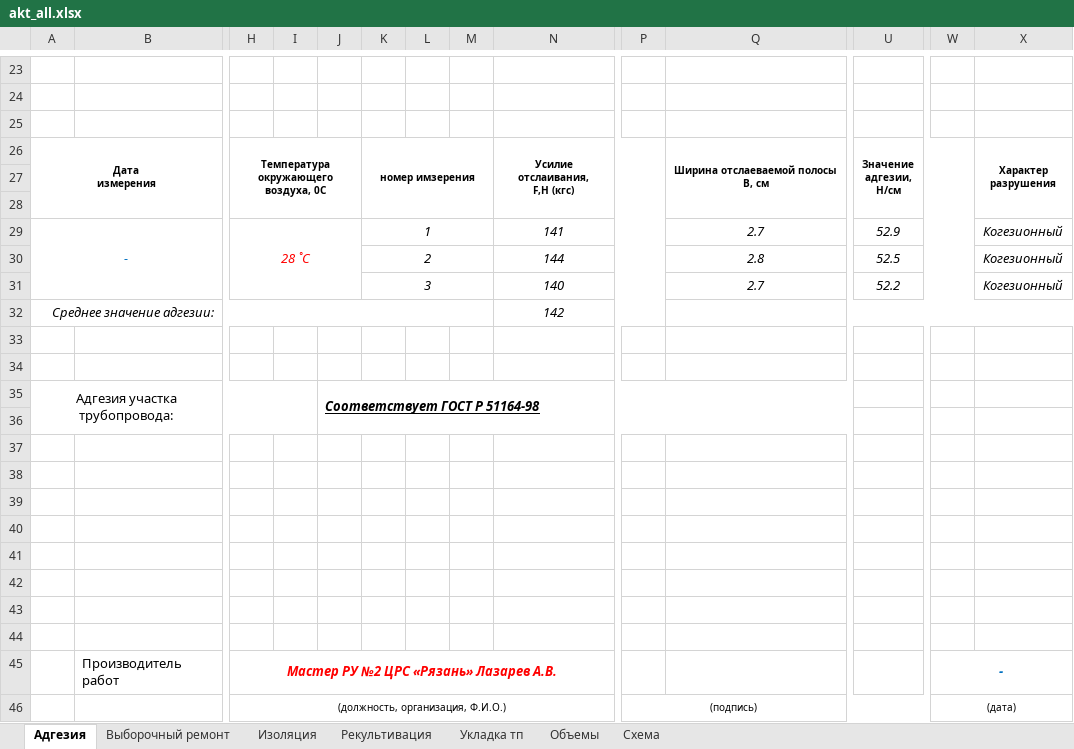
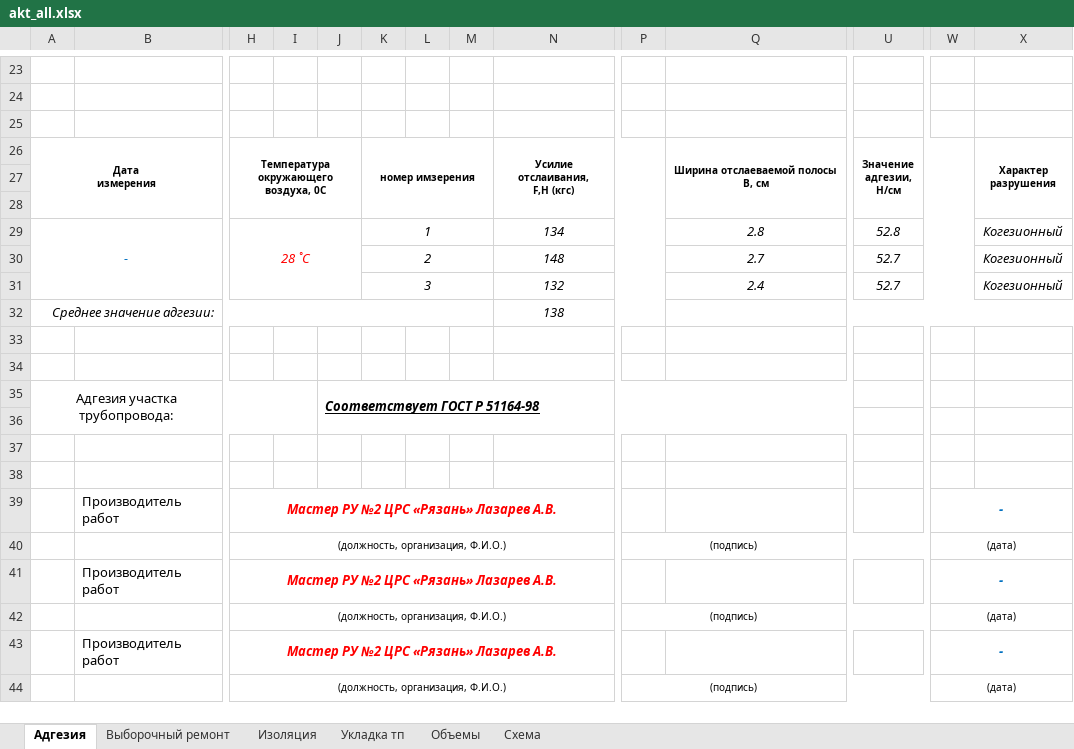
Before and after one commit to Dmitr06/PSD, an Excel workbook: Excell/akt_all.xlsx, sheet Адгезия, drawn as a sheet; only a part is shown, gaps mark what is left out; values as stored, in another font and other column widths than the file's, no borders; removed rows and columns are numbered as before the commit, all else as after; rows hold the shown columns only; the diff names each change by its address in the sheet, - before the commit and + after, or states it on an @@ line.

```diff
--- a/Excell/akt_all.xlsx (sheet Адгезия)
+++ b/Excell/akt_all.xlsx (sheet Адгезия)
-sheet tab: Рекультивация
-N29: 141
+N29: 134
-Q29: 2.7
+Q29: 2.8
-U29: 52.9
+U29: 52.8
-row 30:  |  |  |  |  | 2 |  |  | 144 |  | 2.8 | 52.5 |  | Когезионный
-row 31:  |  |  |  |  | 3 |  |  | 140 |  | 2.7 | 52.2 |  | Когезионный
+row 30:  |  |  |  |  | 2 |  |  | 148 |  | 2.7 | 52.7 |  | Когезионный
+row 31:  |  |  |  |  | 3 |  |  | 132 |  | 2.4 | 52.7 |  | Когезионный
-N32: 142
+N32: 138
-row 39: (empty)
+row 39:  | Производитель работ | Мастер РУ №2 ЦРС «Рязань» Лазарев А.В. |  |  |  |  |  |  |  |  |  | -
+B39:G39 merged
+H39:N39 merged
+W39:X39 merged
-row 40: (empty)
+row 40:  |  | (должность, организация, Ф.И.О.) |  |  |  |  |  |  | (подпись) |  |  | (дата)
+H40:N40 merged
+P40:U40 merged
+W40:X40 merged
-row 41: (empty)
+row 41:  | Производитель работ | Мастер РУ №2 ЦРС «Рязань» Лазарев А.В. |  |  |  |  |  |  |  |  |  | -
+B41:G41 merged
+H41:N41 merged
+W41:X41 merged
-row 42: (empty)
+row 42:  |  | (должность, организация, Ф.И.О.) |  |  |  |  |  |  | (подпись) |  |  | (дата)
+H42:N42 merged
+P42:U42 merged
+W42:X42 merged
-row 43: (empty)
-row 44: (empty)
```
Also changed, not shown: sheet Укладка тп, formulas that keep their value, Excell/akt_vh.xlsx, Excell/zhr_ozhr.xlsx, 9 other files.
